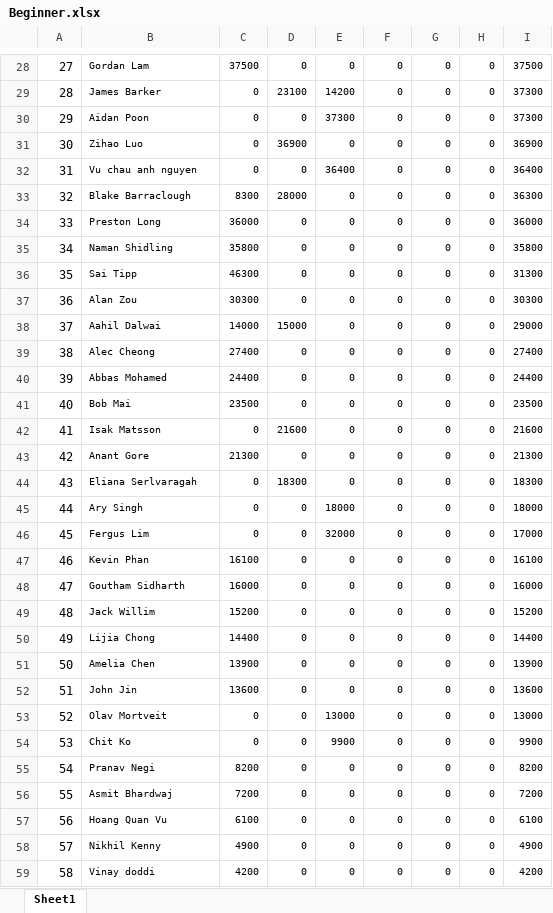
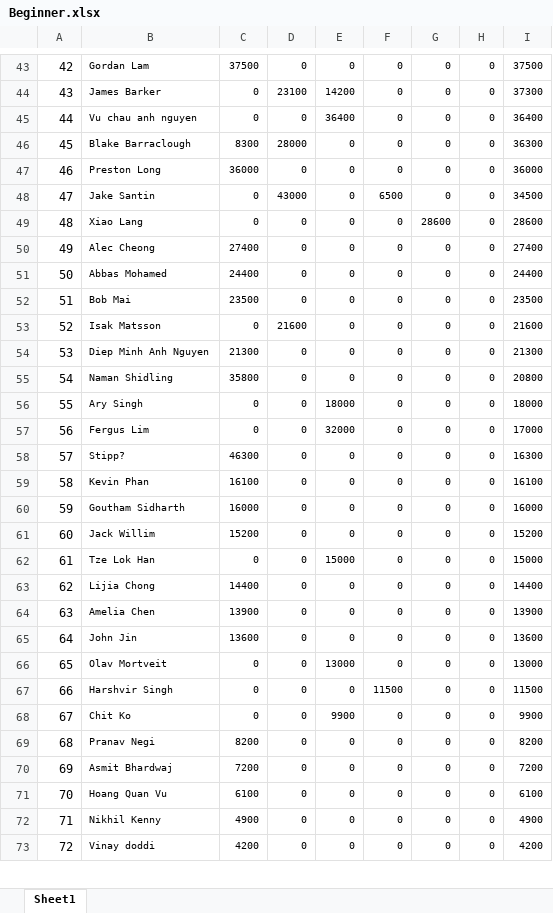
Before and after one commit to QTS-UniMelb/poker-tournament-leaderboard, an Excel workbook: public/res/leaderboards/Beginner.xlsx, sheet Sheet1, drawn as a sheet; only a part is shown, gaps mark what is left out; values as stored, in another font and other column widths than the file's, no borders; removed rows and columns are numbered as before the commit, all else as after; the diff covers the shown part only; the diff names each change by its address in the sheet, - before the commit and + after, or states it on an @@ line.

Commit message:
Updated Leaderboards up to r5 (for r6)

```diff
--- a/public/res/leaderboards/Beginner.xlsx (sheet Sheet1)
+++ b/public/res/leaderboards/Beginner.xlsx (sheet Sheet1)
@@ column A renumbered between rows 4 and 77 @@
-row 30: 29 | Aidan Poon | 0 | 0 | 37300 | 0 | 0 | 0 | 37300
-row 31: 30 | Zihao Luo | 0 | 36900 | 0 | 0 | 0 | 0 | 36900
+row 48: 47 | Jake Santin | 0 | 43000 | 0 | 6500 | 0 | 0 | 34500
-B49: Naman Shidling
+B49: Xiao Lang
-C49: 35800
+C49: 0
-G49: 0
+G49: 28600
-I49: 35800
+I49: 28600
-row 36: 35 | Sai Tipp | 46300 | 0 | 0 | 0 | 0 | 0 | 31300
-row 37: 36 | Alan Zou | 30300 | 0 | 0 | 0 | 0 | 0 | 30300
-row 38: 37 | Aahil Dalwai | 14000 | 15000 | 0 | 0 | 0 | 0 | 29000
-B54: Anant Gore
+B54: Diep Minh Anh Nguyen
-B55: Eliana Serlvaragah
+B55: Naman Shidling
-C55: 0
+C55: 35800
-D55: 18300
+D55: 0
-I55: 18300
+I55: 20800
+row 58: 57 | Stipp? | 46300 | 0 | 0 | 0 | 0 | 0 | 16300
+row 62: 61 | Tze Lok Han | 0 | 0 | 15000 | 0 | 0 | 0 | 15000
+row 67: 66 | Harshvir Singh | 0 | 0 | 0 | 11500 | 0 | 0 | 11500
```
Also changed, not shown: 30 added rows, 14 removed rows and 19 edited cells elsewhere in this sheet, public/res/leaderboards/Advanced.xlsx.
